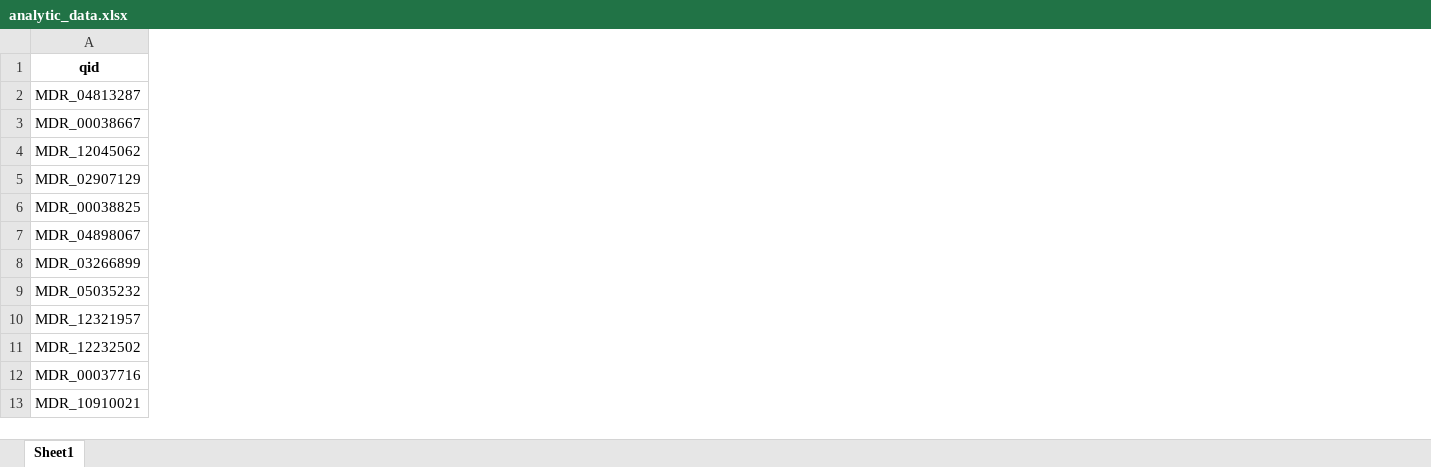
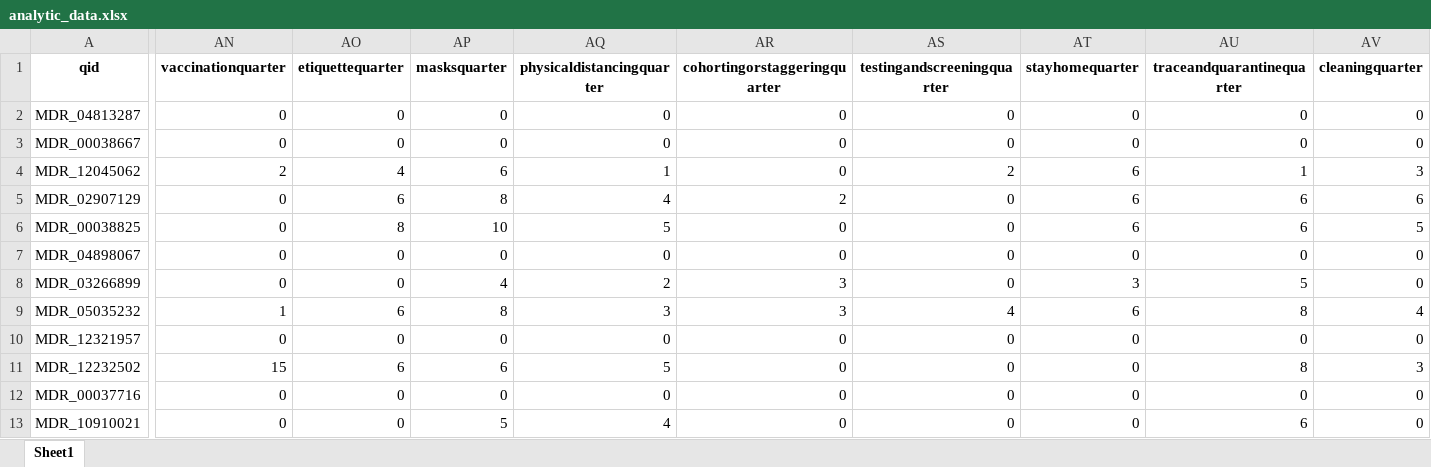
Before and after one commit to ztimpeicf/nscps_district_cases, an Excel workbook: analytic_data.xlsx, sheet Sheet1, drawn as a sheet; only a part is shown, gaps mark what is left out; values as stored, in another font and other column widths than the file's, no borders; the diff covers the shown part only; the diff names each change by its address in the sheet, - before the commit and + after, or states it on an @@ line.

Commit message:
Add 03summary_stats, 04nice_tables, and report.qmd

```diff
--- a/analytic_data.xlsx (sheet Sheet1)
+++ b/analytic_data.xlsx (sheet Sheet1)
+column AN (vaccinationquarter), rows 2-13: 0 | 0 | 2 | 0 | 0 | 0 | 0 | 1 | 0 | 15 | 0 | 0
+column AO (etiquettequarter), rows 2-13: 0 | 0 | 4 | 6 | 8 | 0 | 0 | 6 | 0 | 6 | 0 | 0
+column AP (masksquarter), rows 2-13: 0 | 0 | 6 | 8 | 10 | 0 | 4 | 8 | 0 | 6 | 0 | 5
+column AQ (physicaldistancingquarter), rows 2-13: 0 | 0 | 1 | 4 | 5 | 0 | 2 | 3 | 0 | 5 | 0 | 4
+column AR (cohortingorstaggeringquarter), rows 2-13: 0 | 0 | 0 | 2 | 0 | 0 | 3 | 3 | 0 | 0 | 0 | 0
+column AS (testingandscreeningquarter), rows 2-13: 0 | 0 | 2 | 0 | 0 | 0 | 0 | 4 | 0 | 0 | 0 | 0
+column AT (stayhomequarter), rows 2-13: 0 | 0 | 6 | 6 | 6 | 0 | 3 | 6 | 0 | 0 | 0 | 0
+column AU (traceandquarantinequarter), rows 2-13: 0 | 0 | 1 | 6 | 6 | 0 | 5 | 8 | 0 | 8 | 0 | 6
+column AV (cleaningquarter), rows 2-13: 0 | 0 | 3 | 6 | 5 | 0 | 0 | 4 | 0 | 3 | 0 | 0
```
Also changed, not shown: 21 added columns and 10 edited cells elsewhere in this sheet, 11 other files.
